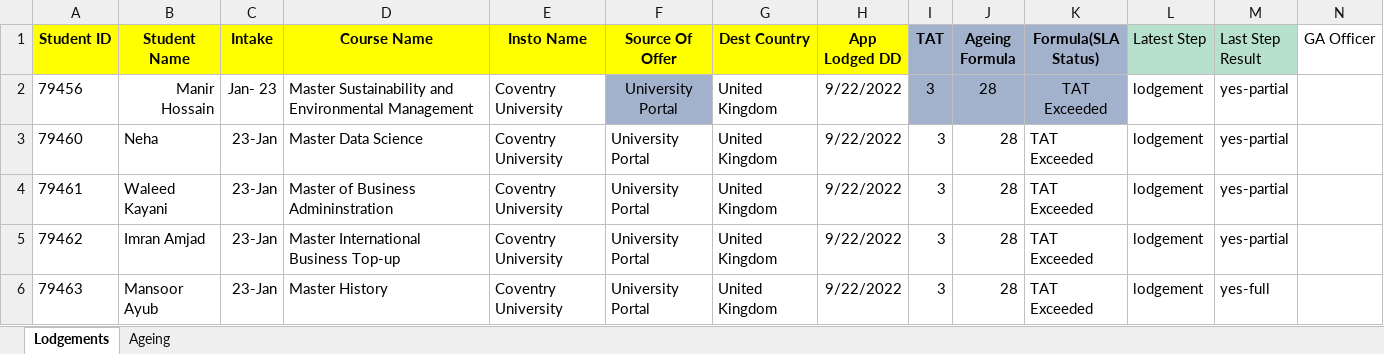
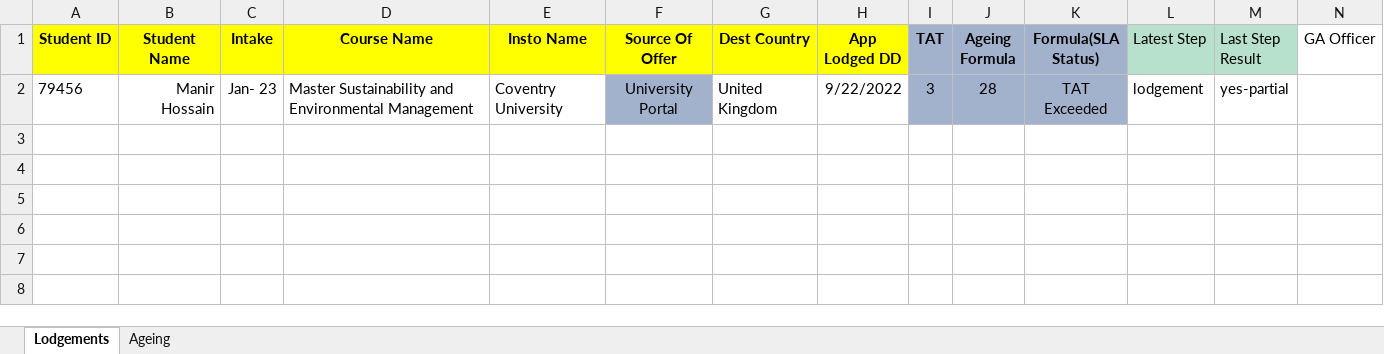
Before and after one commit to evomatix/demo, an Excel workbook: src/main/resources/Portal Check - RPA Pilot.xlsx, sheet Lodgements, drawn as a sheet; only a part is shown; values as stored, in another font and other column widths than the file's, no borders; conditional formats not drawn; rows hold the shown columns only; the diff names each change by its address in the sheet, - before the commit and + after, or states it on an @@ line.

```diff
--- a/src/main/resources/Portal Check - RPA Pilot.xlsx (sheet Lodgements)
+++ b/src/main/resources/Portal Check - RPA Pilot.xlsx (sheet Lodgements)
-row 3: 79460 | Neha | 23-Jan | Master Data Science | Coventry University | University Portal | United Kingdom | 9/22/2022 | 3 | 28 | TAT Exceeded | lodgement | yes-partial
-row 4: 79461 | Waleed Kayani | 23-Jan | Master of Business Admininstration | Coventry University | University Portal | United Kingdom | 9/22/2022 | 3 | 28 | TAT Exceeded | lodgement | yes-partial
-row 5: 79462 | Imran Amjad | 23-Jan | Master International Business Top-up | Coventry University | University Portal | United Kingdom | 9/22/2022 | 3 | 28 | TAT Exceeded | lodgement | yes-partial
-row 6: 79463 | Mansoor Ayub | 23-Jan | Master History | Coventry University | University Portal | United Kingdom | 9/22/2022 | 3 | 28 | TAT Exceeded | lodgement | yes-full
```
Also changed, not shown: 2 other files.
